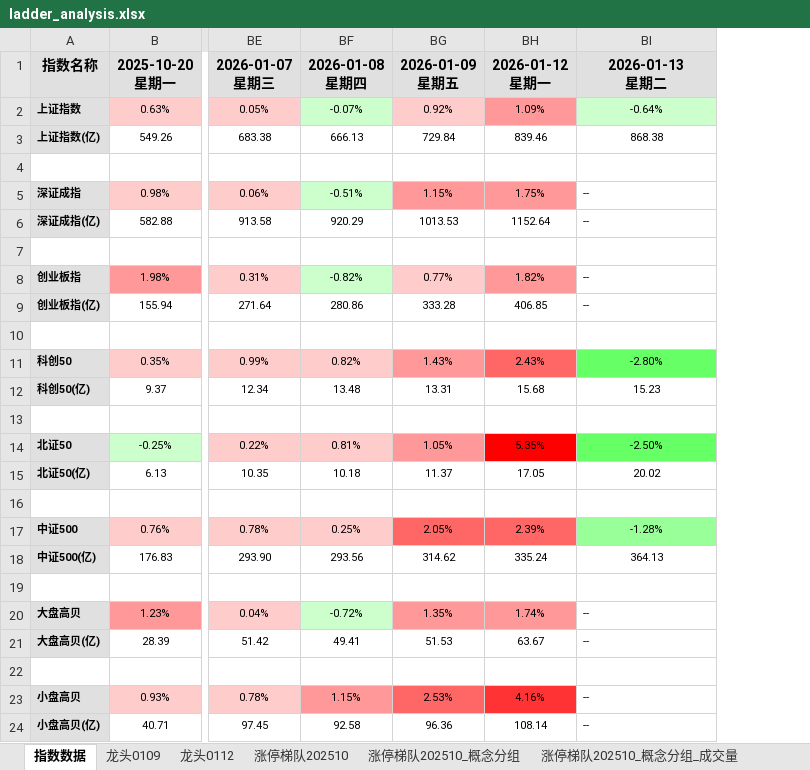
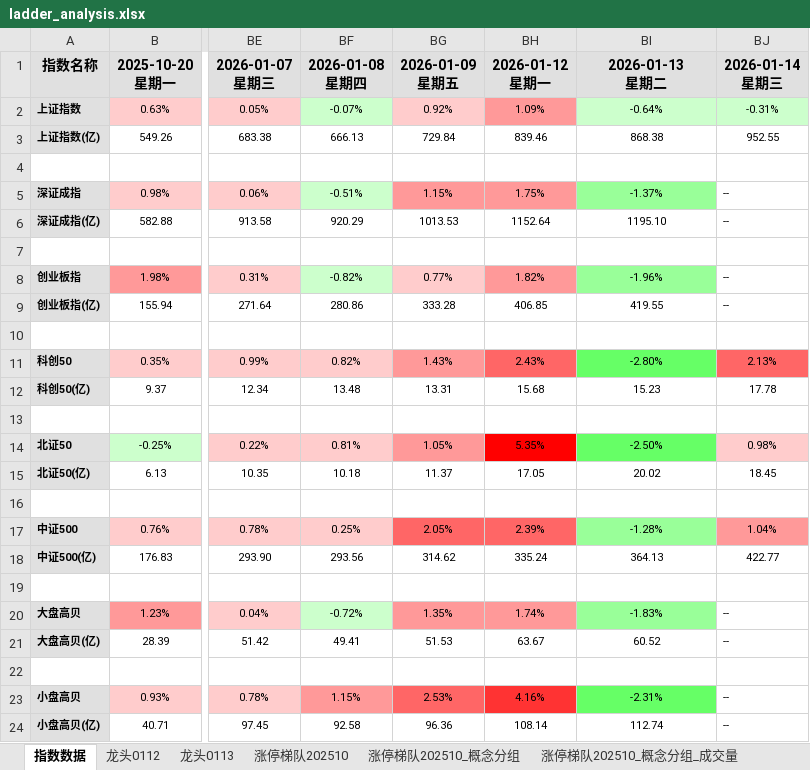
Before and after one commit to KealLiang/HardTrading, an Excel workbook: excel/ladder_analysis.xlsx, sheet 指数数据, drawn as a sheet; only a part is shown, gaps mark what is left out; values as stored, in another font and other column widths than the file's, no borders; ↵ is a line break in a cell; the diff names each change by its address in the sheet, - before the commit and + after, or states it on an @@ line.

```diff
--- a/excel/ladder_analysis.xlsx (sheet 指数数据)
+++ b/excel/ladder_analysis.xlsx (sheet 指数数据)
-sheet tab: 龙头0109
+column BJ, rows 1-24: 2026-01-14 ↵ 星期三 | -0.31% | 952.55 |  | -- | -- |  | -- | -- |  | 2.13% | 17.78 |  | 0.98% | 18.45 |  | 1.04% | 422.77 |  | -- | -- |  | -- | --
-BI5: --
+BI5: -1.37%
-BI5:BI6 alignment: left
+BI5:BI6 alignment: center
-BI5 fill: none
+BI5 fill: #99FF99
-BI6: --
+BI6: 1195.10
-BI8: --
+BI8: -1.96%
-BI8:BI9 alignment: left
+BI8:BI9 alignment: center
-BI8 fill: none
+BI8 fill: #99FF99
-BI9: --
+BI9: 419.55
-BI20: --
+BI20: -1.83%
-BI20:BI21 alignment: left
+BI20:BI21 alignment: center
-BI20 fill: none
+BI20 fill: #99FF99
-BI21: --
+BI21: 60.52
-BI23: --
+BI23: -2.31%
-BI23:BI24 alignment: left
+BI23:BI24 alignment: center
-BI23 fill: none
+BI23 fill: #66FF66
-BI24: --
+BI24: 112.74
```
Also changed, not shown: sheet 涨停梯队202510_概念分组_成交量, sheet 涨停梯队202510_概念分组, sheet 涨停梯队202510, sheet 图例_涨停梯队202510, sheet 龙头0113, sheet 龙头0112, other sheet tabs, hidden cells, excel/fupan_analysis.xlsx, excel/market_analysis.xlsx, 2 other files.
